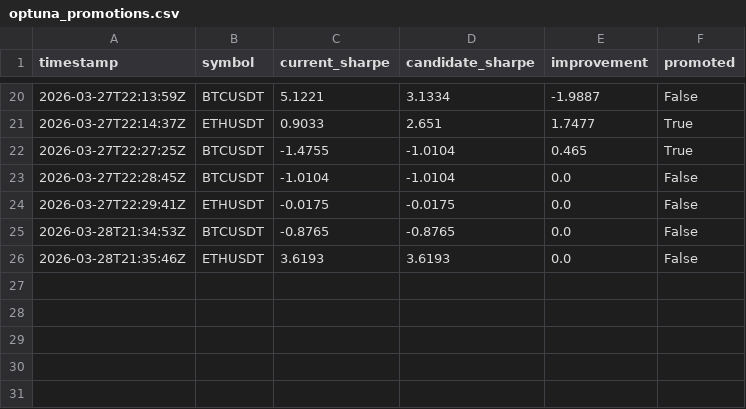
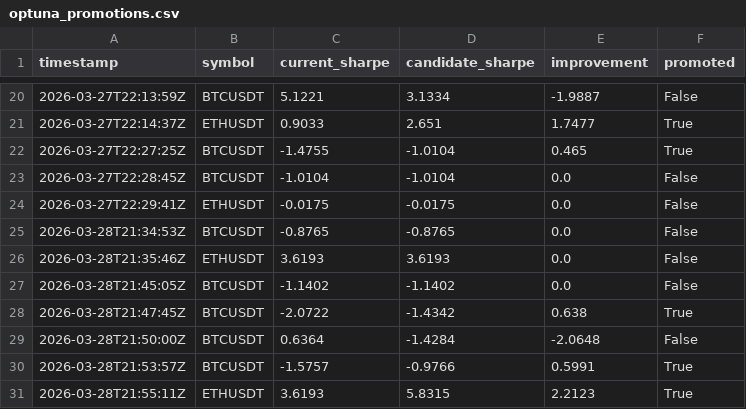
Before and after one commit to DVD-speler/data-pipeline, a CSV file: data/stats/optuna_promotions.csv, drawn as a sheet; only a part is shown, gaps mark what is left out; the diff names each change by its address in the sheet, - before the commit and + after, or states it on an @@ line.

```diff
--- a/data/stats/optuna_promotions.csv
+++ b/data/stats/optuna_promotions.csv
+row 27: 2026-03-28T21:45:05Z | BTCUSDT | -1.1402 | -1.1402 | 0.0 | False
+row 28: 2026-03-28T21:47:45Z | BTCUSDT | -2.0722 | -1.4342 | 0.638 | True
+row 29: 2026-03-28T21:50:00Z | BTCUSDT | 0.6364 | -1.4284 | -2.0648 | False
+row 30: 2026-03-28T21:53:57Z | BTCUSDT | -1.5757 | -0.9766 | 0.5991 | True
+row 31: 2026-03-28T21:55:11Z | ETHUSDT | 3.6193 | 5.8315 | 2.2123 | True
```
Also changed, not shown: data/stats/direction_bias.csv, data/stats/hourly_return_profile.csv, 39 other files.
